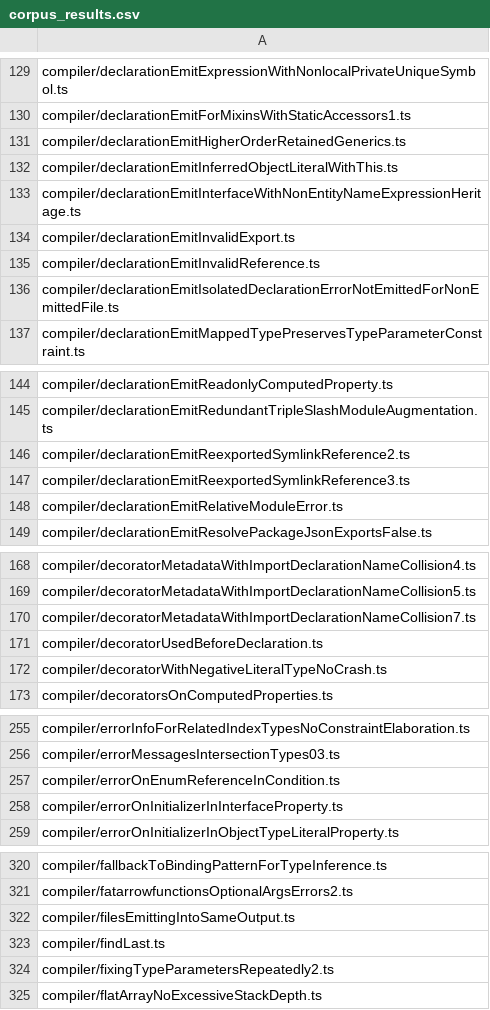
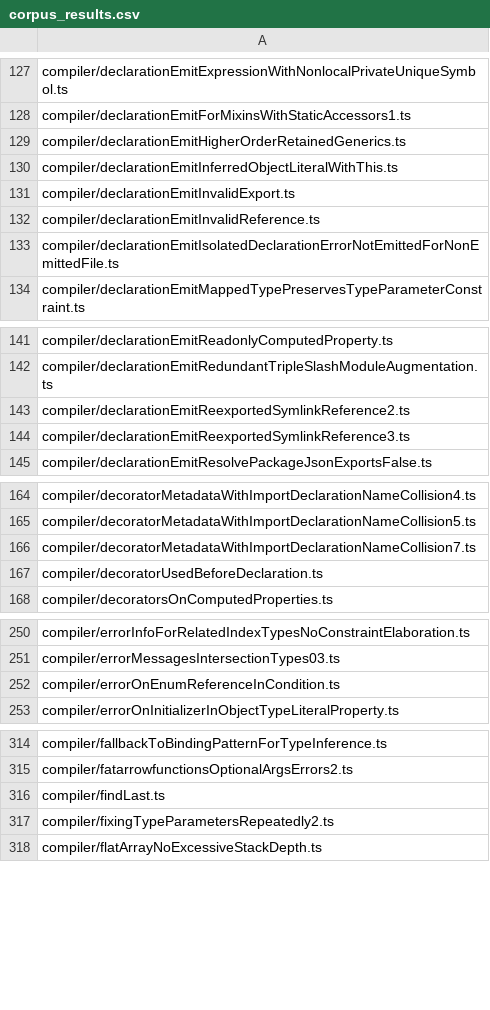
Before and after one commit to idealjs/typescript-rust, a CSV file: corpus_results.csv, drawn as a sheet; only a part is shown, gaps mark what is left out; the diff covers the shown part only.

```diff
--- a/corpus_results.csv
+++ b/corpus_results.csv
@@ -132,3 +130,2 @@ compiler/declarationEmitHigherOrderRetainedGenerics.ts
 compiler/declarationEmitInferredObjectLiteralWithThis.ts
-compiler/declarationEmitInterfaceWithNonEntityNameExpressionHeritage.ts
 compiler/declarationEmitInvalidExport.ts
@@ -147,3 +144,2 @@ compiler/declarationEmitReexportedSymlinkReference2.ts
 compiler/declarationEmitReexportedSymlinkReference3.ts
-compiler/declarationEmitRelativeModuleError.ts
 compiler/declarationEmitResolvePackageJsonExportsFalse.ts
@@ -171,3 +167,2 @@ compiler/decoratorMetadataWithImportDeclarationNameCollision7.ts
 compiler/decoratorUsedBeforeDeclaration.ts
-compiler/decoratorWithNegativeLiteralTypeNoCrash.ts
 compiler/decoratorsOnComputedProperties.ts
@@ -257,3 +252,2 @@ compiler/errorMessagesIntersectionTypes03.ts
 compiler/errorOnEnumReferenceInCondition.ts
-compiler/errorOnInitializerInInterfaceProperty.ts
 compiler/errorOnInitializerInObjectTypeLiteralProperty.ts
@@ -321,3 +315,2 @@ compiler/fallbackToBindingPatternForTypeInference.ts
 compiler/fatarrowfunctionsOptionalArgsErrors2.ts
-compiler/filesEmittingIntoSameOutput.ts
 compiler/findLast.ts
```
Also changed, not shown: 19 removed rows elsewhere in this file, corpus_skips.csv, corpus_types_anchor.csv, 4 other files.
